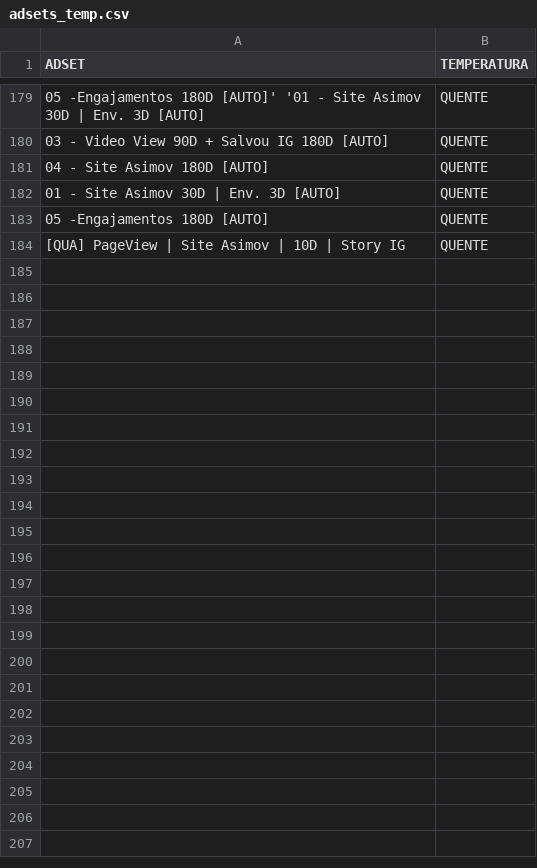
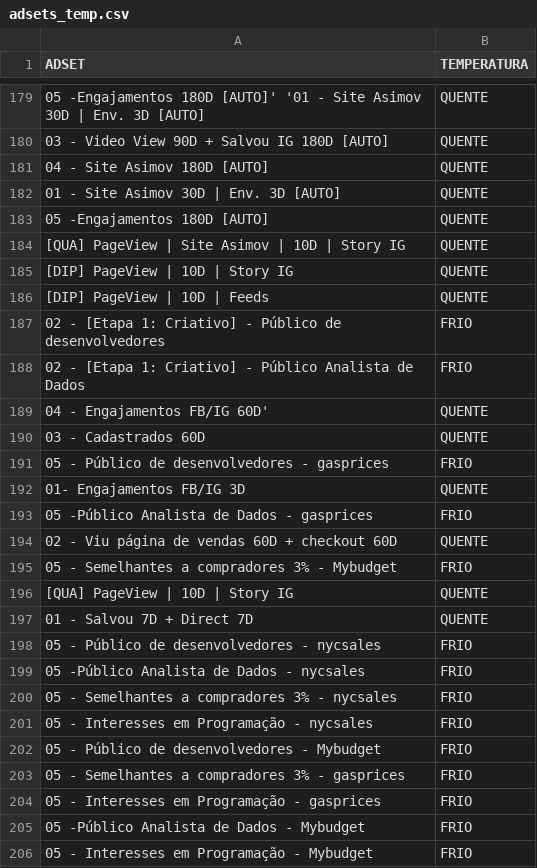
Before and after one commit to Rafaeldanoski/GraphAPI, a CSV file: adsets_temp.csv, drawn as a sheet; only a part is shown, gaps mark what is left out; the diff names each change by its address in the sheet, - before the commit and + after, or states it on an @@ line.

Commit message:
commit

```diff
--- a/adsets_temp.csv
+++ b/adsets_temp.csv
+row 185: [DIP] PageView | 10D | Story IG | QUENTE
+row 186: [DIP] PageView | 10D | Feeds | QUENTE
+row 187: 02 - [Etapa 1: Criativo] - Público de desenvolvedores | FRIO
+row 188: 02 - [Etapa 1: Criativo] - Público Analista de Dados | FRIO
+row 189: 04 - Engajamentos FB/IG 60D' | QUENTE
+row 190: 03 - Cadastrados 60D | QUENTE
+row 191: 05 - Público de desenvolvedores - gasprices | FRIO
+row 192: 01- Engajamentos FB/IG 3D | QUENTE
+row 193: 05 -Público Analista de Dados - gasprices | FRIO
+row 194: 02 - Viu página de vendas 60D + checkout 60D | QUENTE
+row 195: 05 - Semelhantes a compradores 3% - Mybudget | FRIO
+row 196: [QUA] PageView | 10D | Story IG | QUENTE
+row 197: 01 - Salvou 7D + Direct 7D | QUENTE
+row 198: 05 - Público de desenvolvedores - nycsales | FRIO
+row 199: 05 -Público Analista de Dados - nycsales | FRIO
+row 200: 05 - Semelhantes a compradores 3% - nycsales | FRIO
+row 201: 05 - Interesses em Programação - nycsales | FRIO
+row 202: 05 - Público de desenvolvedores - Mybudget | FRIO
+row 203: 05 - Semelhantes a compradores 3% - gasprices | FRIO
+row 204: 05 - Interesses em Programação - gasprices | FRIO
+row 205: 05 -Público Analista de Dados - Mybudget | FRIO
+row 206: 05 - Interesses em Programação - Mybudget | FRIO
```
